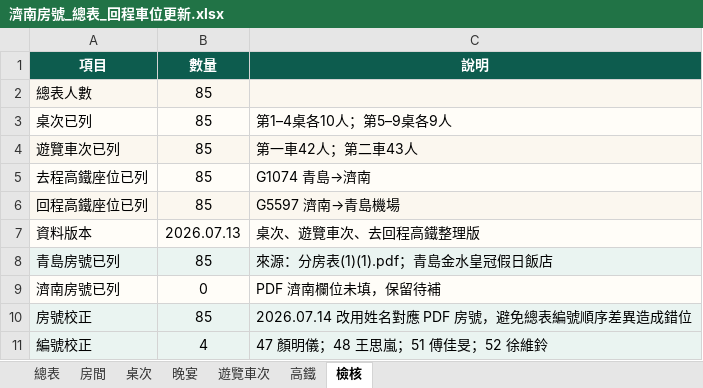
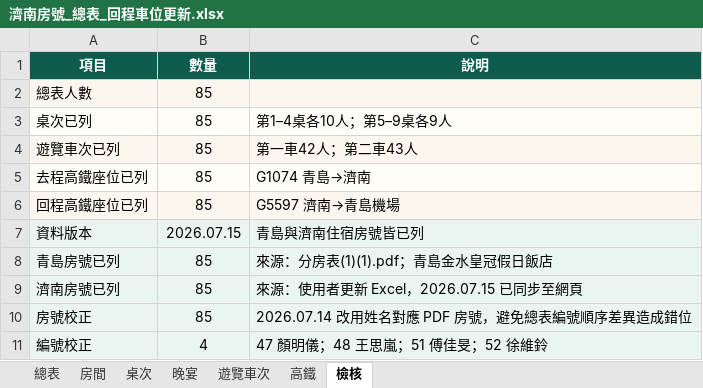
Before and after one commit to DuduFlow/CMF2026, an Excel workbook: data/濟南房號_總表_回程車位更新.xlsx, sheet 檢核, drawn as a sheet; values as stored, in another font and other column widths than the file's, no borders; the diff names each change by its address in the sheet, - before the commit and + after, or states it on an @@ line.

```diff
--- a/data/濟南房號_總表_回程車位更新.xlsx (sheet 檢核)
+++ b/data/濟南房號_總表_回程車位更新.xlsx (sheet 檢核)
-B7 (數量): 2026.07.13
+B7 (數量): 2026.07.15
-C7 (說明): 桌次、遊覽車次、去回程高鐵整理版
+C7 (說明): 青島與濟南住宿房號皆已列
-B9 (數量): 0
+B9 (數量): 85
-C9 (說明): PDF 濟南欄位未填，保留待補
+C9 (說明): 來源：使用者更新 Excel，2026.07.15 已同步至網頁
```
Also changed, not shown: sheet 總表, sheet 房間, data/濟南房號_總表_桌次車次房號更新完整版.xlsx, data/濟南房號_總表_桌次車次房號更新完整版_姓名校正版.xlsx, 8 other files.
